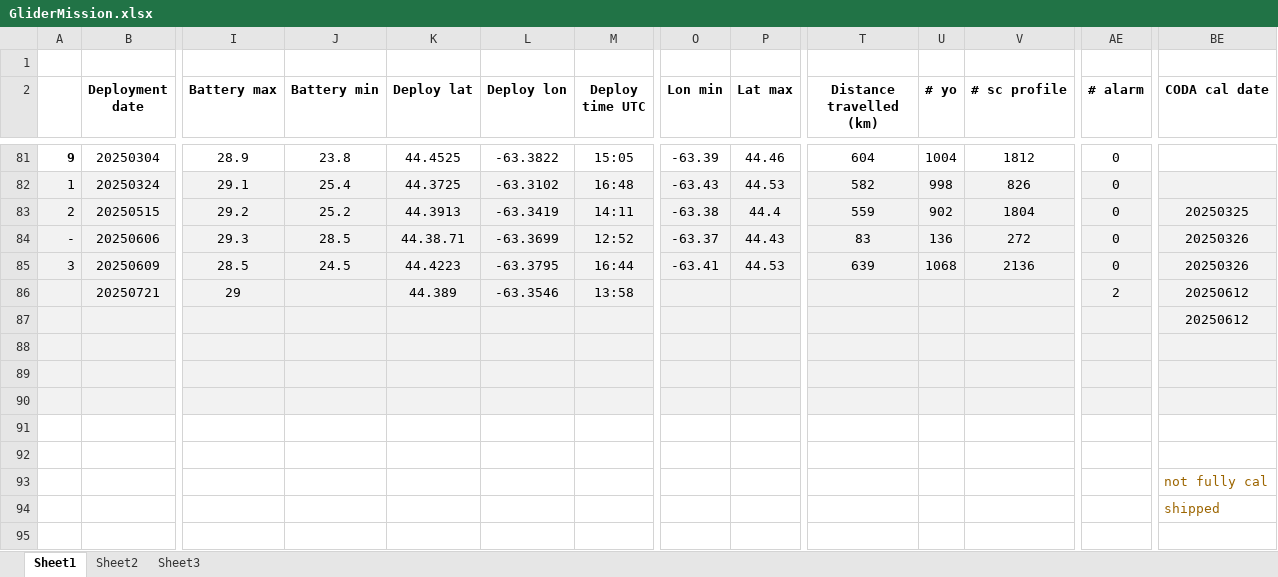
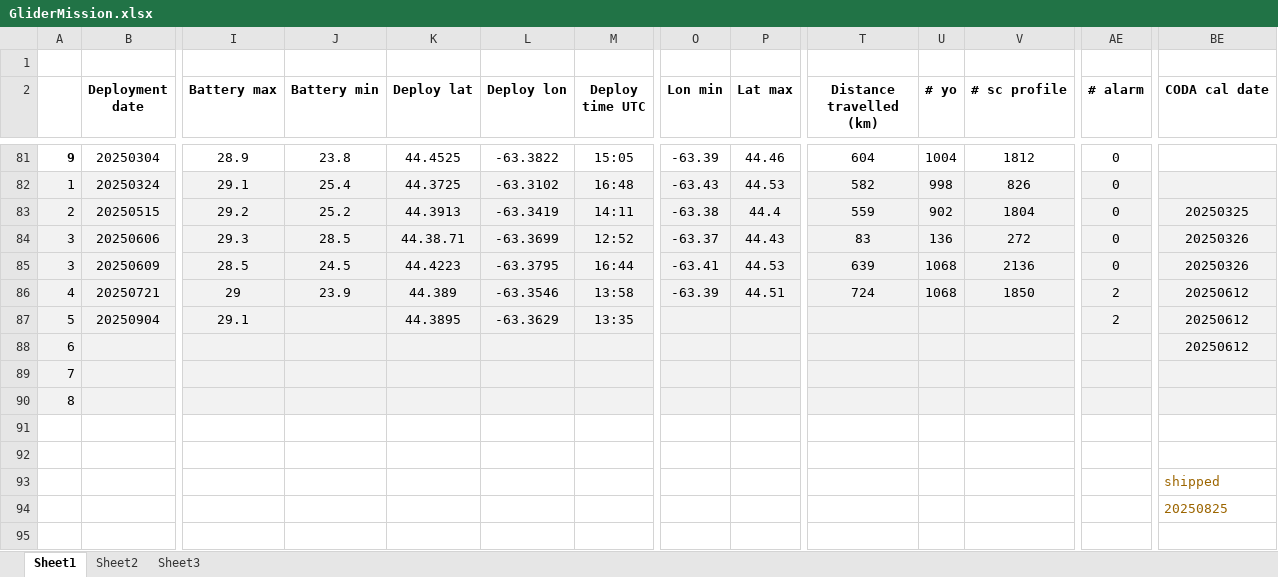
Before and after one commit to DFOglider/pilotingApp, an Excel workbook: GliderMission.xlsx, sheet Sheet1, drawn as a sheet; only a part is shown, gaps mark what is left out; values as stored, in another font and other column widths than the file's, no borders; rows hold the shown columns only; the diff covers the shown part only; the diff names each change by its address in the sheet, - before the commit and + after, or states it on an @@ line.

Commit message:
Update GliderMission.xlsx

```diff
--- a/GliderMission.xlsx (sheet Sheet1)
+++ b/GliderMission.xlsx (sheet Sheet1)
-A84: -
+A84: 3
-A86: (empty)
+A86: 4
-J86 (Battery min): (empty)
+J86 (Battery min): 23.9
-O86 (Lon min): (empty)
+O86 (Lon min): -63.39
-P86 (Lat max): (empty)
+P86 (Lat max): 44.51
-T86 (Distance travelled (km)): (empty)
+T86 (Distance travelled (km)): 724
-U86 (# yo): (empty)
+U86 (# yo): 1068
-V86 (# sc profile): (empty)
+V86 (# sc profile): 1850
-A87: (empty)
+A87: 5
-B87 (Deployment date): (empty)
+B87 (Deployment date): 20250904
-I87 (Battery max): (empty)
+I87 (Battery max): 29.1
-K87 (Deploy lat): (empty)
+K87 (Deploy lat): 44.3895
-L87 (Deploy lon): (empty)
+L87 (Deploy lon): -63.3629
-M87 (Deploy time UTC): (empty)
+M87 (Deploy time UTC): 13:35
-AE87 (# alarm): (empty)
+AE87 (# alarm): 2
-row 88: (empty)
+row 88: 6 |  |  |  |  |  |  |  |  |  |  |  |  | 20250612
-A89: (empty)
+A89: 7
-A90: (empty)
+A90: 8
-BE93 (CODA cal date): not fully cal
+BE93 (CODA cal date): shipped
-BE94 (CODA cal date): shipped
+BE94 (CODA cal date): 20250825
```
Also changed, not shown: 4 edited cells and cell formats elsewhere in this sheet.
